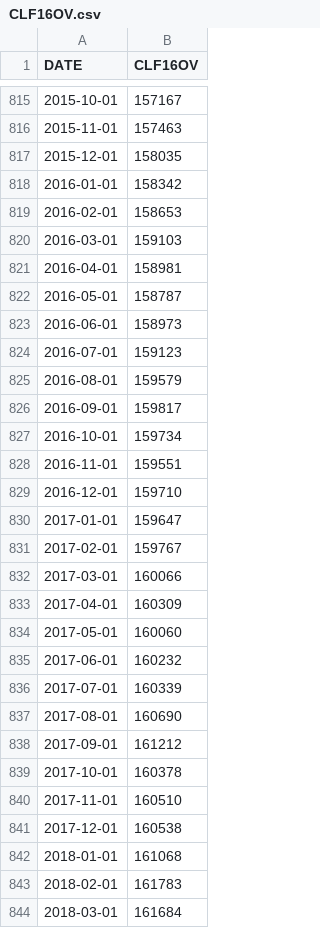
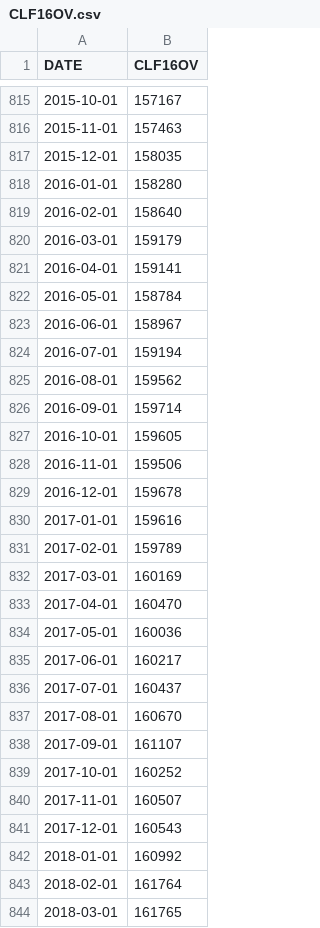
Before and after one commit to SKAshwin/u3predict, a CSV file: raw/CLF16OV.csv, drawn as a sheet; only a part is shown, gaps mark what is left out; the diff covers the shown part only.

Commit message:
Updated data to March 2021

```diff
--- a/raw/CLF16OV.csv
+++ b/raw/CLF16OV.csv
@@ -817,28 +817,28 @@ DATE,CLF16OV
 2015-12-01,158035
-2016-01-01,158342
-2016-02-01,158653
-2016-03-01,159103
-2016-04-01,158981
-2016-05-01,158787
-2016-06-01,158973
-2016-07-01,159123
-2016-08-01,159579
-2016-09-01,159817
-2016-10-01,159734
-2016-11-01,159551
-2016-12-01,159710
-2017-01-01,159647
-2017-02-01,159767
-2017-03-01,160066
-2017-04-01,160309
-2017-05-01,160060
-2017-06-01,160232
-2017-07-01,160339
-2017-08-01,160690
-2017-09-01,161212
-2017-10-01,160378
-2017-11-01,160510
-2017-12-01,160538
-2018-01-01,161068
-2018-02-01,161783
-2018-03-01,161684
+2016-01-01,158280
+2016-02-01,158640
+2016-03-01,159179
+2016-04-01,159141
+2016-05-01,158784
+2016-06-01,158967
+2016-07-01,159194
+2016-08-01,159562
+2016-09-01,159714
+2016-10-01,159605
+2016-11-01,159506
+2016-12-01,159678
+2017-01-01,159616
+2017-02-01,159789
+2017-03-01,160169
+2017-04-01,160470
+2017-05-01,160036
+2017-06-01,160217
+2017-07-01,160437
+2017-08-01,160670
+2017-09-01,161107
+2017-10-01,160252
+2017-11-01,160507
+2017-12-01,160543
+2018-01-01,160992
+2018-02-01,161764
+2018-03-01,161765
```
Also changed, not shown: 10 added rows and 26 edited cells elsewhere in this file, raw/UNRATE.csv, 18 other files.
